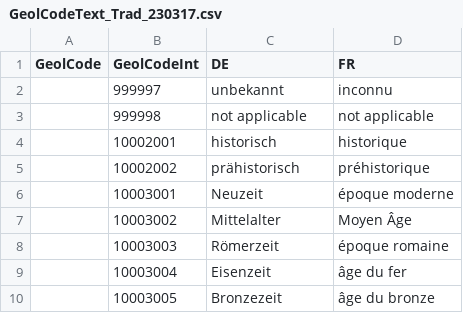
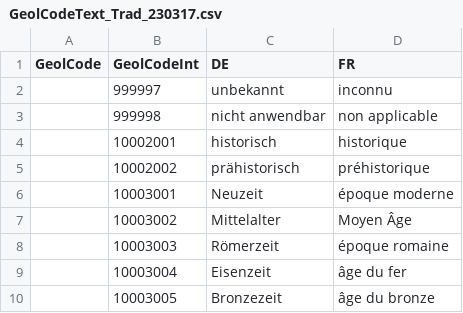
Before and after one commit to swisstopo/lg-geology-data-model, a CSV file: exports/GeolCodeText_Trad_230317.csv, drawn as a sheet; only a part is shown.

Commit message:
Translating (#69)
* update translation
* utf8 issue
* modifying POT headers and regenerating
* translating unknow/not applicable
* regenerating

```diff
--- a/exports/GeolCodeText_Trad_230317.csv
+++ b/exports/GeolCodeText_Trad_230317.csv
@@ -2,3 +2,3 @@
 ;999997;"unbekannt";"inconnu"
-;999998;"not applicable";"not applicable"
+;999998;"nicht anwendbar";"non applicable"
 ;10002001;"historisch";"historique"
```
Also changed, not shown: 16 other files.
